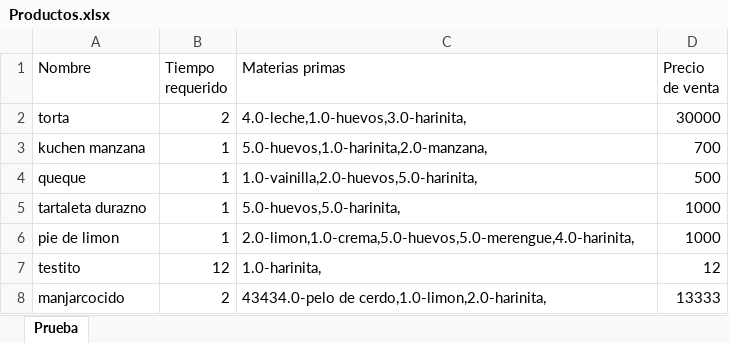
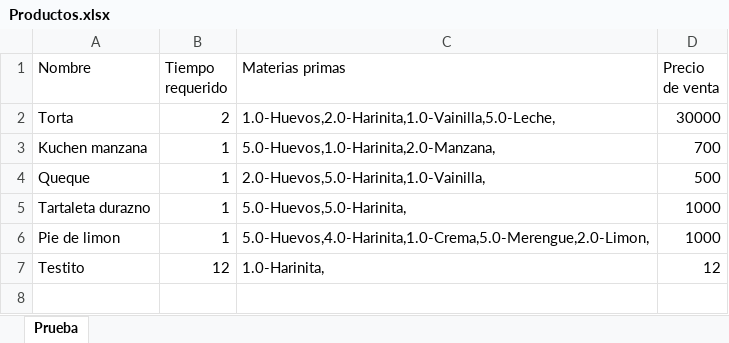
Before and after one commit to javicabrera/laCartaDeNanaYRene, an Excel workbook: Nana&Rene/Productos.xlsx, sheet Prueba, drawn as a sheet; values as stored, in another font and other column widths than the file's, no borders; the diff names each change by its address in the sheet, - before the commit and + after, or states it on an @@ line.

```diff
--- a/Nana&Rene/Productos.xlsx (sheet Prueba)
+++ b/Nana&Rene/Productos.xlsx (sheet Prueba)
-A2 (Nombre): torta
+A2 (Nombre): Torta
-C2 (Materias primas): 4.0-leche,1.0-huevos,3.0-harinita,
+C2 (Materias primas): 1.0-Huevos,2.0-Harinita,1.0-Vainilla,5.0-Leche,
-A3 (Nombre): kuchen manzana
+A3 (Nombre): Kuchen manzana
-C3 (Materias primas): 5.0-huevos,1.0-harinita,2.0-manzana,
+C3 (Materias primas): 5.0-Huevos,1.0-Harinita,2.0-Manzana,
-A4 (Nombre): queque
+A4 (Nombre): Queque
-C4 (Materias primas): 1.0-vainilla,2.0-huevos,5.0-harinita,
+C4 (Materias primas): 2.0-Huevos,5.0-Harinita,1.0-Vainilla,
-A5 (Nombre): tartaleta durazno
+A5 (Nombre): Tartaleta durazno
-C5 (Materias primas): 5.0-huevos,5.0-harinita,
+C5 (Materias primas): 5.0-Huevos,5.0-Harinita,
-A6 (Nombre): pie de limon
+A6 (Nombre): Pie de limon
-C6 (Materias primas): 2.0-limon,1.0-crema,5.0-huevos,5.0-merengue,4.0-harinita,
+C6 (Materias primas): 5.0-Huevos,4.0-Harinita,1.0-Crema,5.0-Merengue,2.0-Limon,
-A7 (Nombre): testito
+A7 (Nombre): Testito
-C7 (Materias primas): 1.0-harinita,
+C7 (Materias primas): 1.0-Harinita,
-row 8: manjarcocido | 2 | 43434.0-pelo de cerdo,1.0-limon,2.0-harinita, | 13333
```
Also changed, not shown: Nana&Rene/Clientes.xlsx, Nana&Rene/MateriasPrimas.xlsx, 4 other files.
